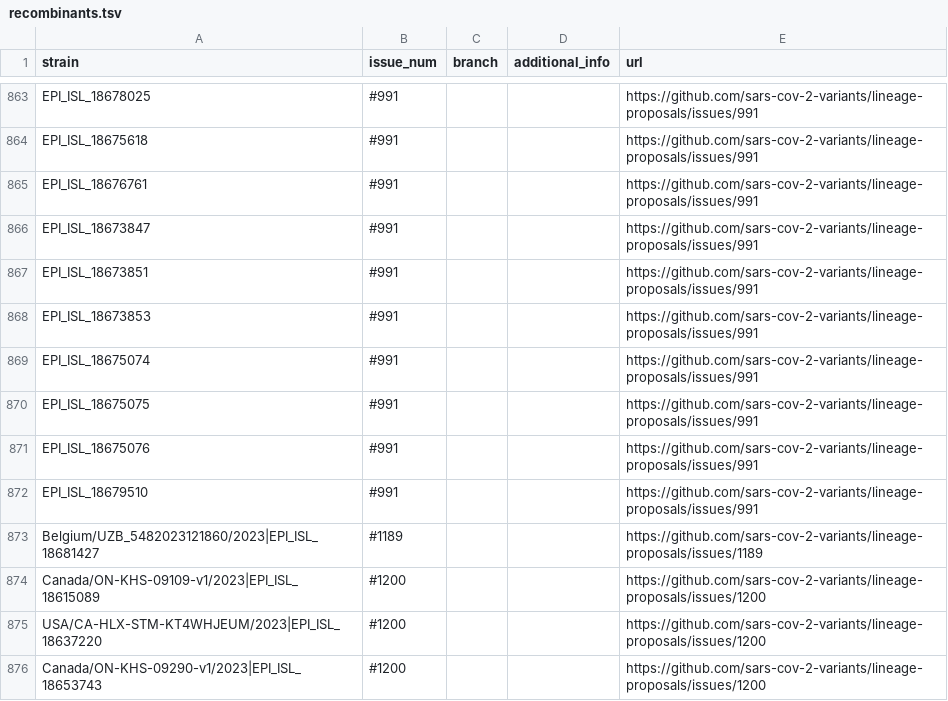
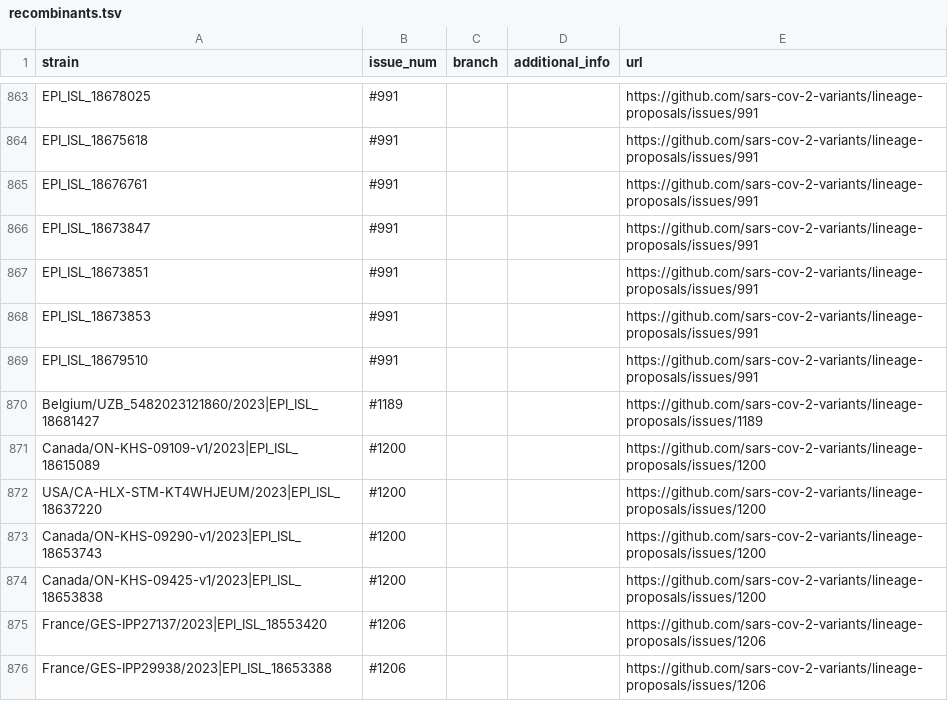
Before and after one commit to sars-cov-2-variants/lineage-proposals, a TSV file: recombinants.tsv, drawn as a sheet; only a part is shown, gaps mark what is left out; the shorter side is filled out with more unchanged rows.

Commit message:
Update recombinants.tsv

```diff
--- a/recombinants.tsv
+++ b/recombinants.tsv
@@ -868,5 +868,2 @@ EPI_ISL_18673851	#991			https://github.com/sars-cov-2-variants/lineage-proposals
 EPI_ISL_18673853	#991			https://github.com/sars-cov-2-variants/lineage-proposals/issues/991
-EPI_ISL_18675074	#991			https://github.com/sars-cov-2-variants/lineage-proposals/issues/991
-EPI_ISL_18675075	#991			https://github.com/sars-cov-2-variants/lineage-proposals/issues/991
-EPI_ISL_18675076	#991			https://github.com/sars-cov-2-variants/lineage-proposals/issues/991
 EPI_ISL_18679510	#991			https://github.com/sars-cov-2-variants/lineage-proposals/issues/991
```
